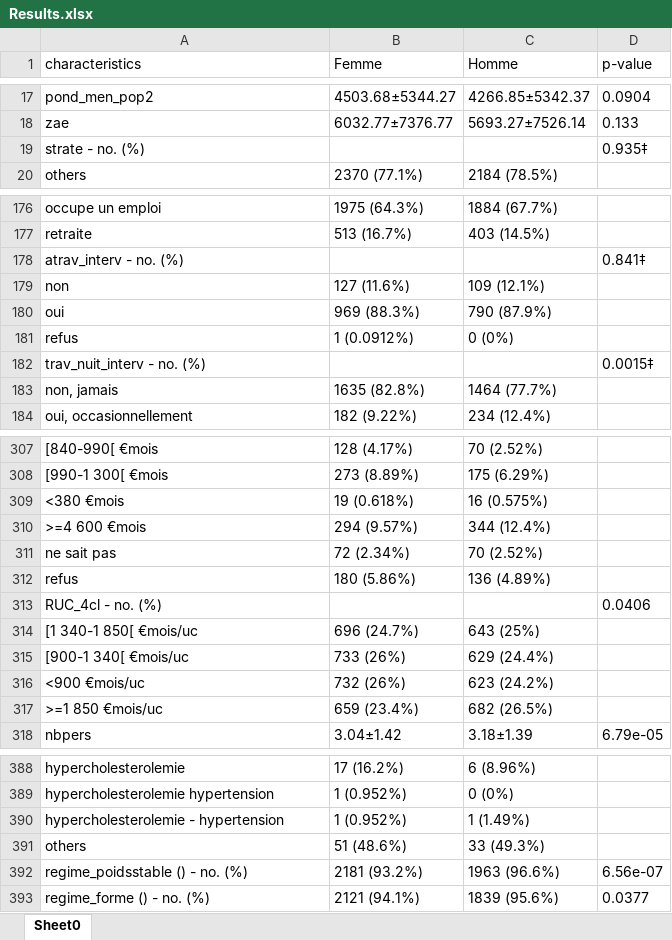
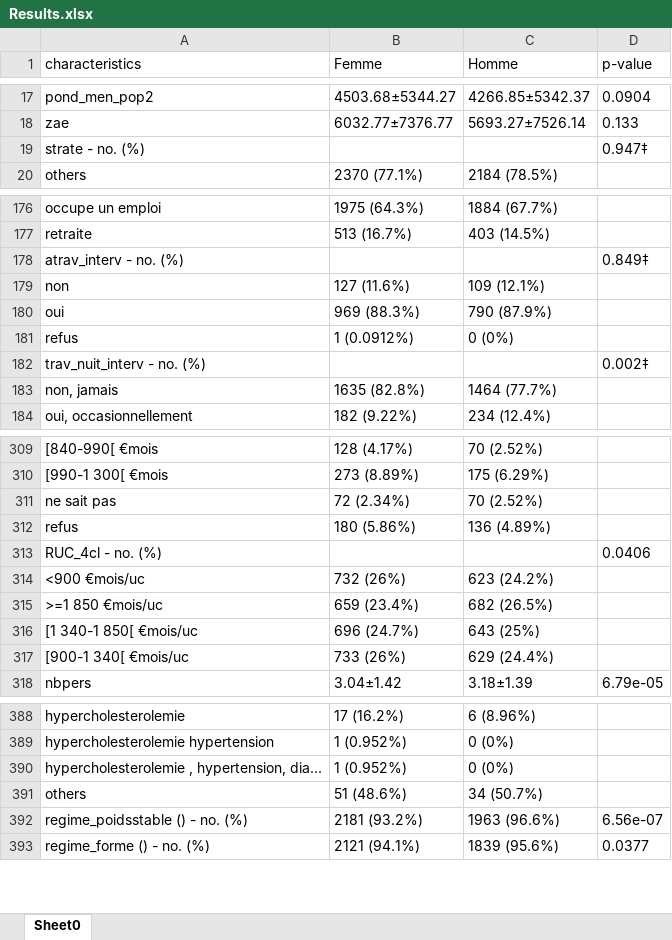
Before and after one commit to TanguyPerennec/Autostats, an Excel workbook: Results.xlsx, sheet Sheet0, drawn as a sheet; only a part is shown, gaps mark what is left out; values as stored, in another font and other column widths than the file's, no borders; the diff covers the shown part only; the diff names each change by its address in the sheet, - before the commit and + after, or states it on an @@ line.

```diff
--- a/Results.xlsx (sheet Sheet0)
+++ b/Results.xlsx (sheet Sheet0)
-D19 (p-value): 0.935‡
+D19 (p-value): 0.947‡
-D178 (p-value): 0.841‡
+D178 (p-value): 0.849‡
-D182 (p-value): 0.0015‡
+D182 (p-value): 0.002‡
@@ row 309 moved to row 298: <380 €mois @@
@@ row 310 moved to row 299: >=4 600 €mois @@
@@ row 316 moved to row 314: <900 €mois/uc @@
@@ row 317 moved to row 315: >=1 850 €mois/uc @@
-A390 (characteristics): hypercholesterolemie - hypertension
+A390 (characteristics): hypercholesterolemie , hypertension, dia...
-C390 (Homme): 1 (1.49%)
+C390 (Homme): 0 (0%)
-C391 (Homme): 33 (49.3%)
+C391 (Homme): 34 (50.7%)
```
Also changed, not shown: 1 moved row and 18 edited cells elsewhere in this sheet, 8 other files.
